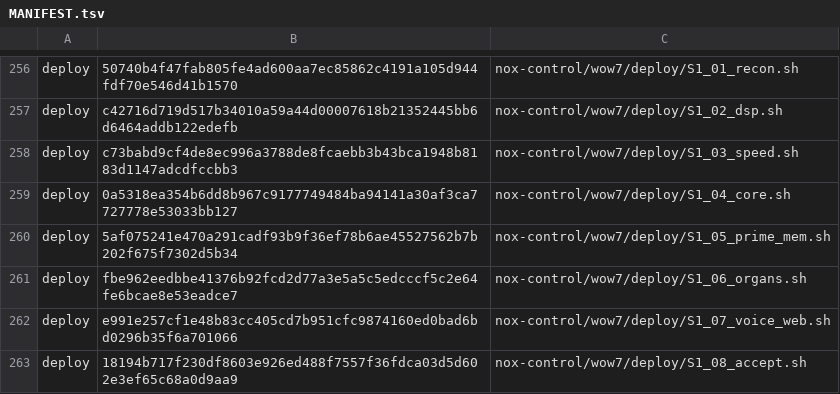
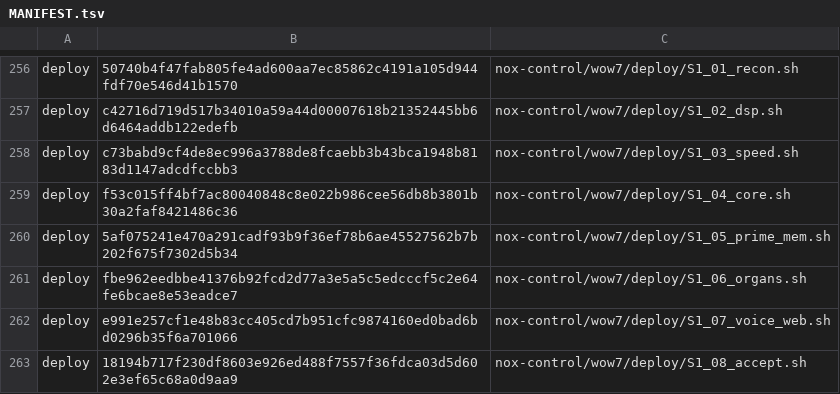
Before and after one commit to MSSTXNEWS/nox-helion-pp-private-build, a TSV file: nox-control/wow7/deploy/MANIFEST.tsv, drawn as a sheet; only a part is shown, gaps mark what is left out.

```diff
--- a/nox-control/wow7/deploy/MANIFEST.tsv
+++ b/nox-control/wow7/deploy/MANIFEST.tsv
@@ -258,3 +258,3 @@ deploy	c42716d719d517b34010a59a44d00007618b21352445bb6d6464addb122edefb	nox-cont
 deploy	c73babd9cf4de8ec996a3788de8fcaebb3b43bca1948b8183d1147adcdfccbb3	nox-control/wow7/deploy/S1_03_speed.sh
-deploy	0a5318ea354b6dd8b967c9177749484ba94141a30af3ca7727778e53033bb127	nox-control/wow7/deploy/S1_04_core.sh
+deploy	f53c015ff4bf7ac80040848c8e022b986cee56db8b3801b30a2faf8421486c36	nox-control/wow7/deploy/S1_04_core.sh
 deploy	5af075241e470a291cadf93b9f36ef78b6ae45527562b7b202f675f7302d5b34	nox-control/wow7/deploy/S1_05_prime_mem.sh
```
Also changed, not shown: 1 other file.
